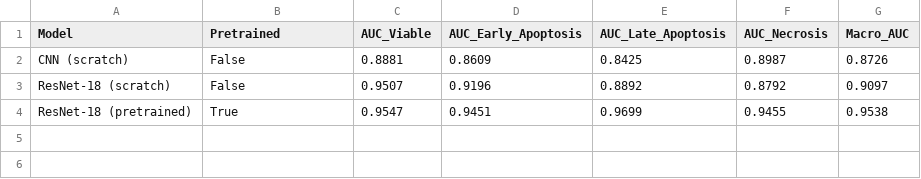
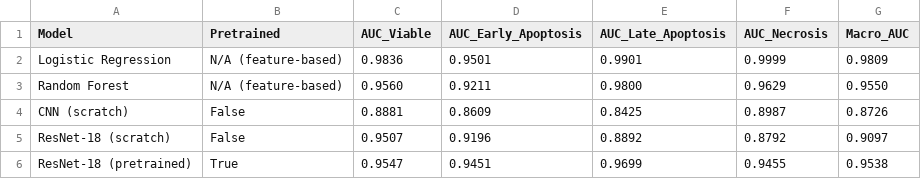
Before and after one commit to SID-6921/Microplastic_HCS_Pipeline, a CSV file: results/tables/table_2_transfer_learning.csv, drawn as a sheet.

Commit message:
chore(repo): reorganize root - move patch_v2 into scripts/, drop one-shot patches; add LR/RF baseline rows to Table 2 and Table 9

```diff
--- a/results/tables/table_2_transfer_learning.csv
+++ b/results/tables/table_2_transfer_learning.csv
@@ -1,2 +1,4 @@
 Model,Pretrained,AUC_Viable,AUC_Early_Apoptosis,AUC_Late_Apoptosis,AUC_Necrosis,Macro_AUC
+Logistic Regression,N/A (feature-based),0.9836,0.9501,0.9901,0.9999,0.9809
+Random Forest,N/A (feature-based),0.9560,0.9211,0.9800,0.9629,0.9550
 CNN (scratch),False,0.8881,0.8609,0.8425,0.8987,0.8726
```
Also changed, not shown: results/tables/table_9_permutation_auc_comparisons.csv, 1 other file.
